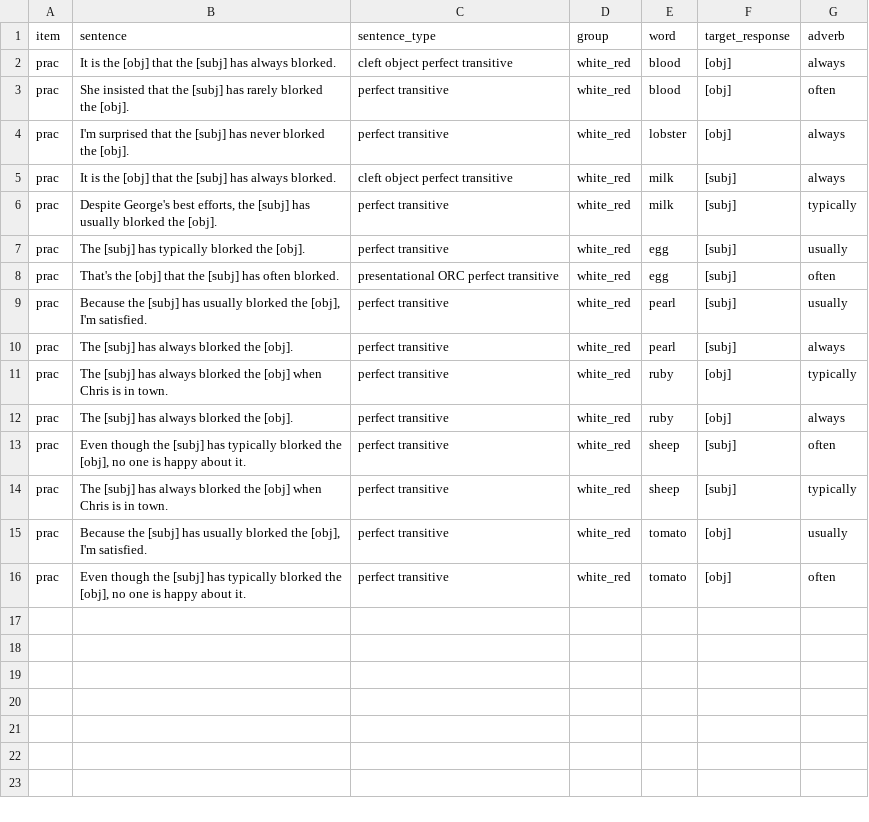
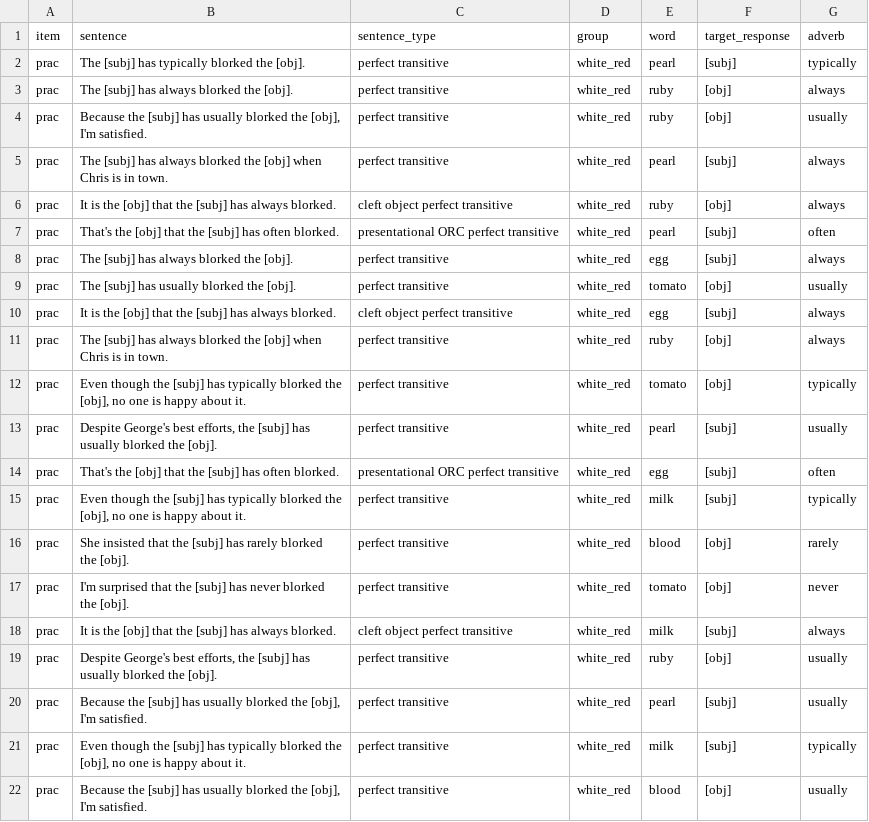
Before and after one commit to mawilson1234/structural-alternations-exp-wr, a CSV file: chunk_includes/train_rep1.csv, drawn as a sheet.

Commit message:
update training

```diff
--- a/chunk_includes/train_rep1.csv
+++ b/chunk_includes/train_rep1.csv
@@ -1,16 +1,22 @@
 item,sentence,sentence_type,group,word,target_response,adverb
-prac,It is the [obj] that the [subj] has always blorked.,cleft object perfect transitive,white_red,blood,[obj],always
-prac,She insisted that the [subj] has rarely blorked the [obj].,perfect transitive,white_red,blood,[obj],often
-prac,I'm surprised that the [subj] has never blorked the [obj].,perfect transitive,white_red,lobster,[obj],always
+prac,The [subj] has typically blorked the [obj].,perfect transitive,white_red,pearl,[subj],typically
+prac,The [subj] has always blorked the [obj].,perfect transitive,white_red,ruby,[obj],always
+prac,"Because the [subj] has usually blorked the [obj], I'm satisfied.",perfect transitive,white_red,ruby,[obj],usually
+prac,The [subj] has always blorked the [obj] when Chris is in town.,perfect transitive,white_red,pearl,[subj],always
+prac,It is the [obj] that the [subj] has always blorked.,cleft object perfect transitive,white_red,ruby,[obj],always
+prac,That's the [obj] that the [subj] has often blorked.,presentational ORC perfect transitive,white_red,pearl,[subj],often
+prac,The [subj] has always blorked the [obj].,perfect transitive,white_red,egg,[subj],always
+prac,The [subj] has usually blorked the [obj].,perfect transitive,white_red,tomato,[obj],usually
+prac,It is the [obj] that the [subj] has always blorked.,cleft object perfect transitive,white_red,egg,[subj],always
+prac,The [subj] has always blorked the [obj] when Chris is in town.,perfect transitive,white_red,ruby,[obj],always
+prac,"Even though the [subj] has typically blorked the [obj], no one is happy about it.",perfect transitive,white_red,tomato,[obj],typically
+prac,"Despite George's best efforts, the [subj] has usually blorked the [obj].",perfect transitive,white_red,pearl,[subj],usually
+prac,That's the [obj] that the [subj] has often blorked.,presentational ORC perfect transitive,white_red,egg,[subj],often
+prac,"Even though the [subj] has typically blorked the [obj], no one is happy about it.",perfect transitive,white_red,milk,[subj],typically
+prac,She insisted that the [subj] has rarely blorked the [obj].,perfect transitive,white_red,blood,[obj],rarely
+prac,I'm surprised that the [subj] has never blorked the [obj].,perfect transitive,white_red,tomato,[obj],never
 prac,It is the [obj] that the [subj] has always blorked.,cleft object perfect transitive,white_red,milk,[subj],always
-prac,"Despite George's best efforts, the [subj] has usually blorked the [obj].",perfect transitive,white_red,milk,[subj],typically
-prac,The [subj] has typically blorked the [obj].,perfect transitive,white_red,egg,[subj],usually
-prac,That's the [obj] that the [subj] has often blorked.,presentational ORC perfect transitive,white_red,egg,[subj],often
+prac,"Despite George's best efforts, the [subj] has usually blorked the [obj].",perfect transitive,white_red,ruby,[obj],usually
 prac,"Because the [subj] has usually blorked the [obj], I'm satisfied.",perfect transitive,white_red,pearl,[subj],usually
-prac,The [subj] has always blorked the [obj].,perfect transitive,white_red,pearl,[subj],always
-prac,The [subj] has always blorked the [obj] when Chris is in town.,perfect transitive,white_red,ruby,[obj],typically
-prac,The [subj] has always blorked the [obj].,perfect transitive,white_red,ruby,[obj],always
-prac,"Even though the [subj] has typically blorked the [obj], no one is happy about it.",perfect transitive,white_red,sheep,[subj],often
-prac,The [subj] has always blorked the [obj] when Chris is in town.,perfect transitive,white_red,sheep,[subj],typically
-prac,"Because the [subj] has usually blorked the [obj], I'm satisfied.",perfect transitive,white_red,tomato,[obj],usually
-prac,"Even though the [subj] has typically blorked the [obj], no one is happy about it.",perfect transitive,white_red,tomato,[obj],often
+prac,"Even though the [subj] has typically blorked the [obj], no one is happy about it.",perfect transitive,white_red,milk,[subj],typically
+prac,"Because the [subj] has usually blorked the [obj], I'm satisfied.",perfect transitive,white_red,blood,[obj],usually
```
Also changed, not shown: chunk_includes/train_rep2.csv, 3 other files.
